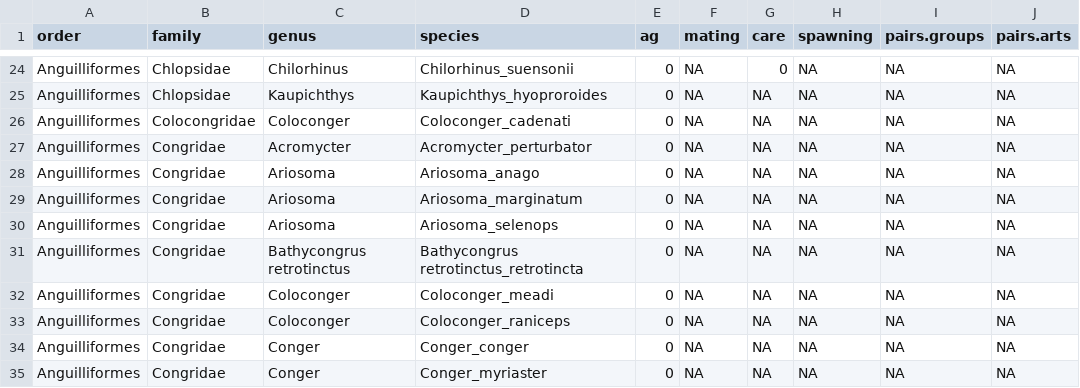
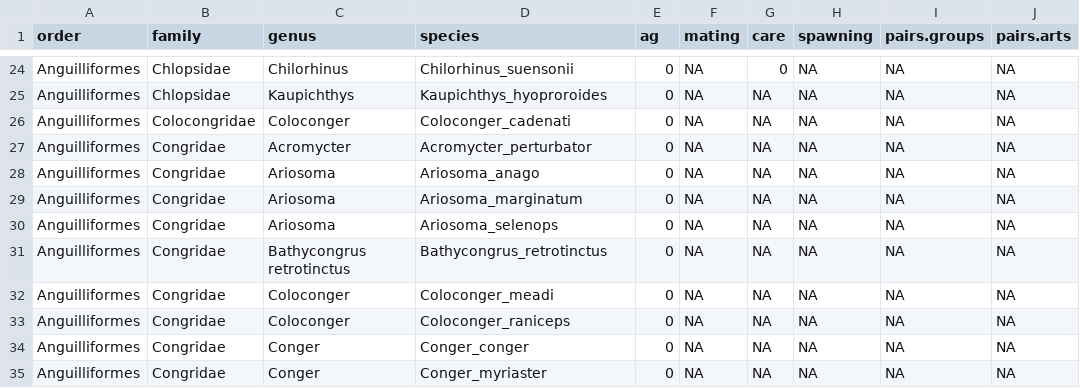
Before and after one commit to lucaseckert/accessoryglands, a CSV file: binaryTraitData.csv, drawn as a sheet; only a part is shown, gaps mark what is left out.

```diff
--- a/binaryTraitData.csv
+++ b/binaryTraitData.csv
@@ -30,3 +30,3 @@ Anguilliformes,Congridae,Ariosoma,Ariosoma_marginatum,0,NA,NA,NA,NA,NA
 Anguilliformes,Congridae,Ariosoma,Ariosoma_selenops,0,NA,NA,NA,NA,NA
-Anguilliformes,Congridae,Bathycongrus retrotinctus,Bathycongrus retrotinctus_retrotincta,0,NA,NA,NA,NA,NA
+Anguilliformes,Congridae,Bathycongrus retrotinctus,Bathycongrus_retrotinctus,0,NA,NA,NA,NA,NA
 Anguilliformes,Congridae,Coloconger,Coloconger_meadi,0,NA,NA,NA,NA,NA
```
Also changed, not shown: cleanTraitData.csv, 5 other files.
